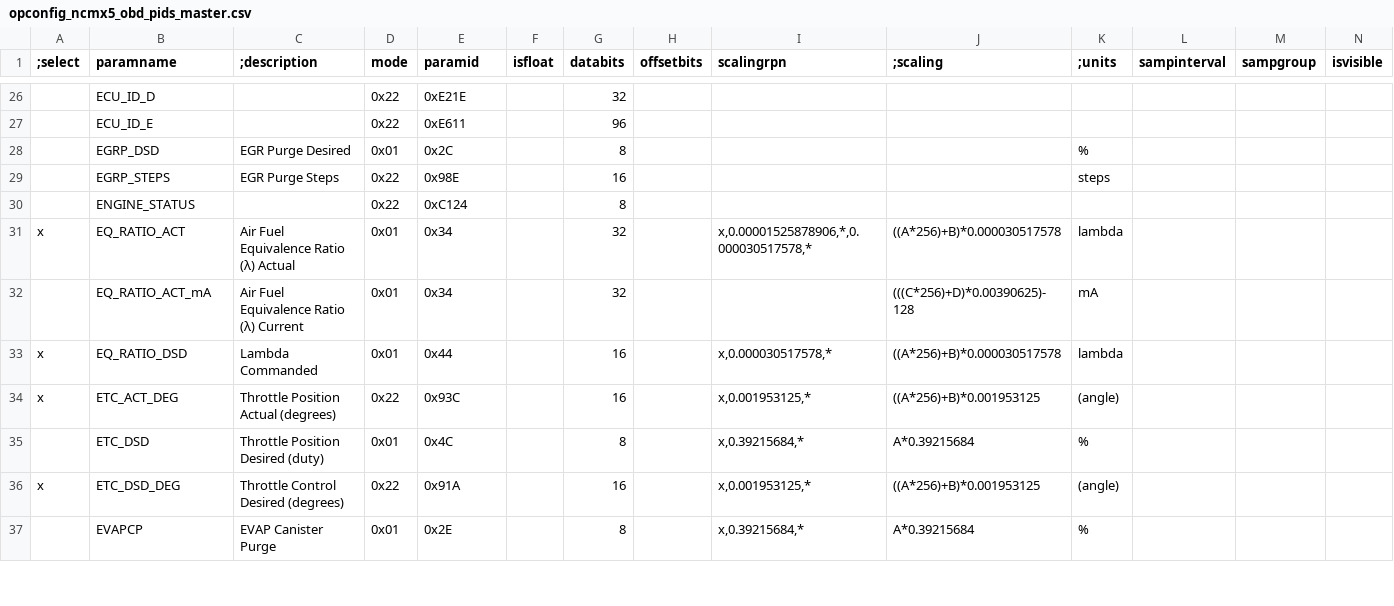
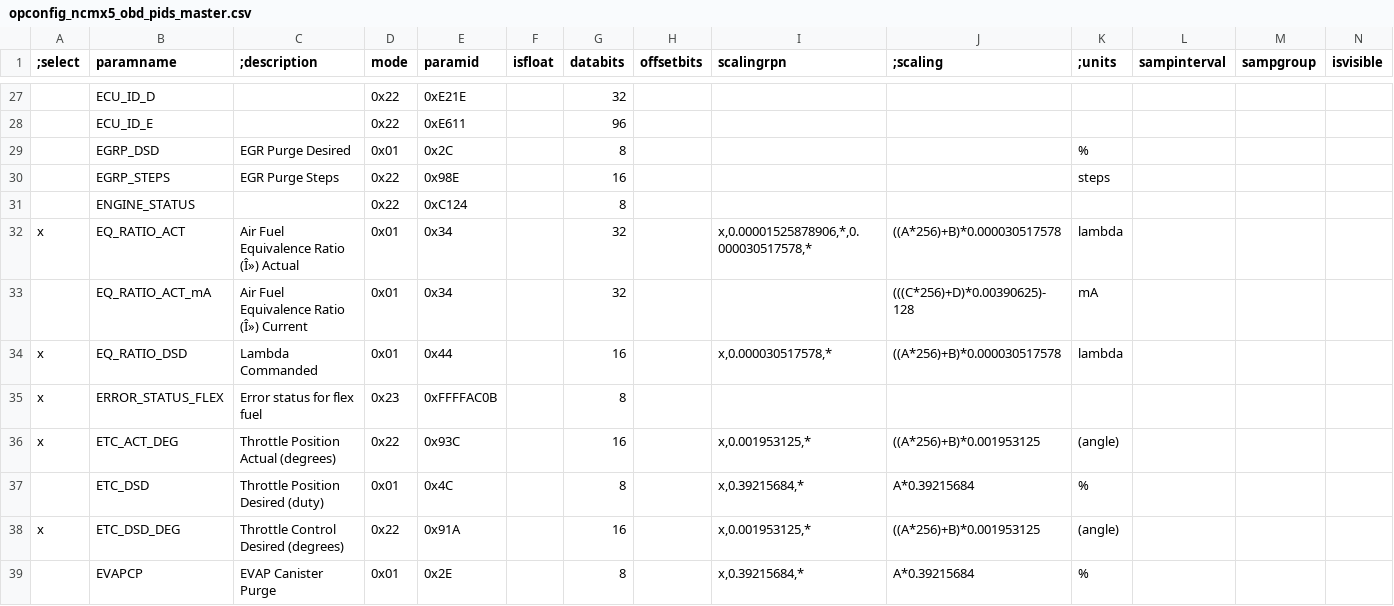
Before and after one commit to tekshteint/OPy-Config, a CSV file: opconfig_ncmx5_obd_pids_master.csv, drawn as a sheet; only a part is shown, gaps mark what is left out; addresses are those after the commit; the diff covers the shown part only; the diff names each change by its address in the sheet, - before the commit and + after, or states it on an @@ line.

Commit message:
Added flex fuel logging parameters

```diff
--- a/opconfig_ncmx5_obd_pids_master.csv
+++ b/opconfig_ncmx5_obd_pids_master.csv
-C32 (;description): Air Fuel Equivalence Ratio (λ) Actual
+C32 (;description): Air Fuel Equivalence Ratio (Î») Actual
-C33 (;description): Air Fuel Equivalence Ratio (λ) Current
+C33 (;description): Air Fuel Equivalence Ratio (Î») Current
+row 35: x | ERROR_STATUS_FLEX | Error status for flex fuel | 0x23 | 0xFFFFAC0B |  | 8
```
Also changed, not shown: 3 added rows and 13 edited cells elsewhere in this file.
